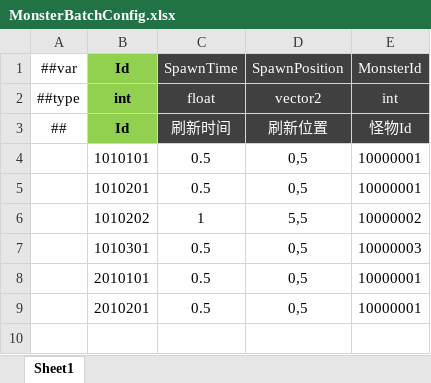
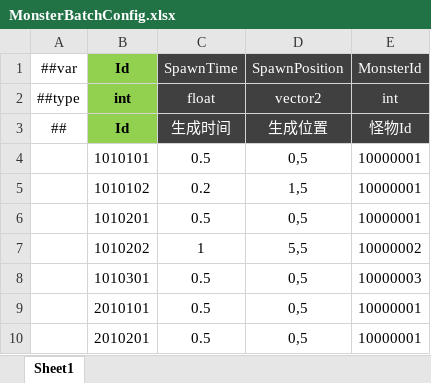
Before and after one commit to csyinghuochong/miniprogram_1, an Excel workbook: Unity/Assets/Config/Excel/MonsterBatchConfig.xlsx, sheet Sheet1, drawn as a sheet; values as stored, in another font and other column widths than the file's, no borders; the diff names each change by its address in the sheet, - before the commit and + after, or states it on an @@ line.

```diff
--- a/Unity/Assets/Config/Excel/MonsterBatchConfig.xlsx (sheet Sheet1)
+++ b/Unity/Assets/Config/Excel/MonsterBatchConfig.xlsx (sheet Sheet1)
-C3: 刷新时间
+C3: 生成时间
-D3: 刷新位置
+D3: 生成位置
+row 5:  | 1010102 | 0.2 | 1,5 | 10000001
```
Also changed, not shown: Unity/Assets/Config/Excel/LevelConfig.xlsx, Unity/Assets/Config/Excel/WaveConfig.xlsx, 37 other files.
